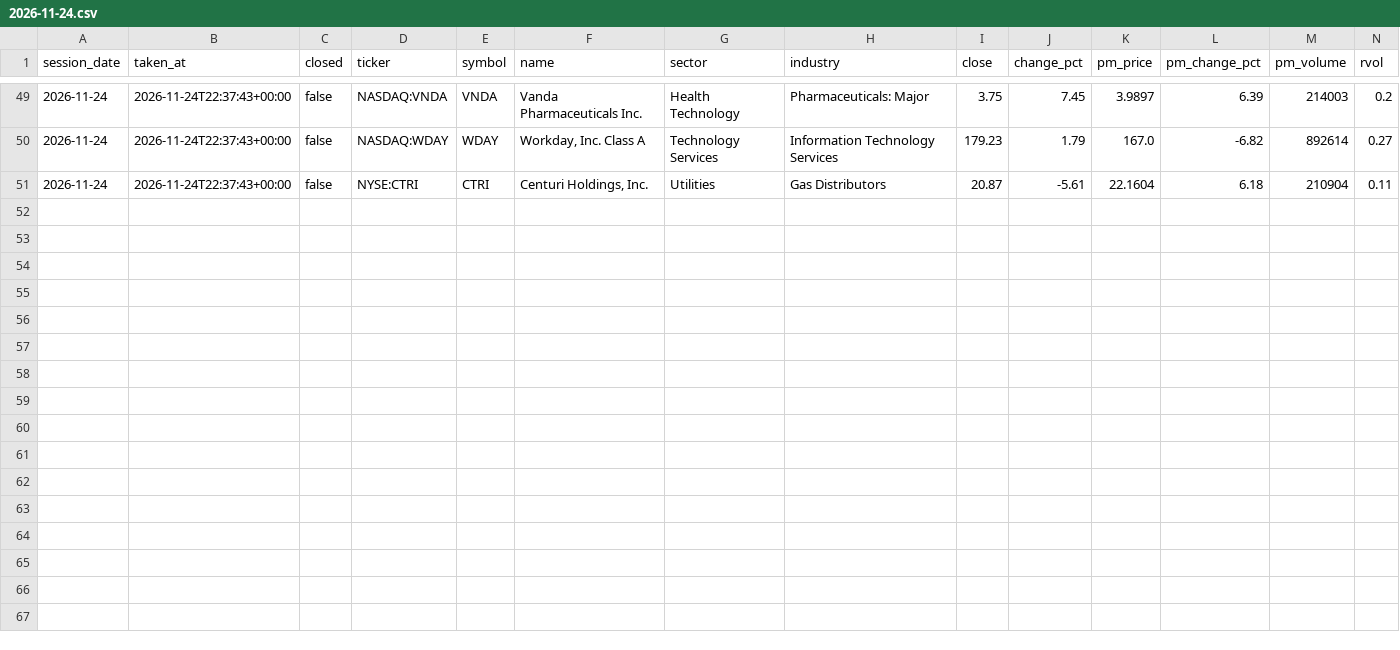
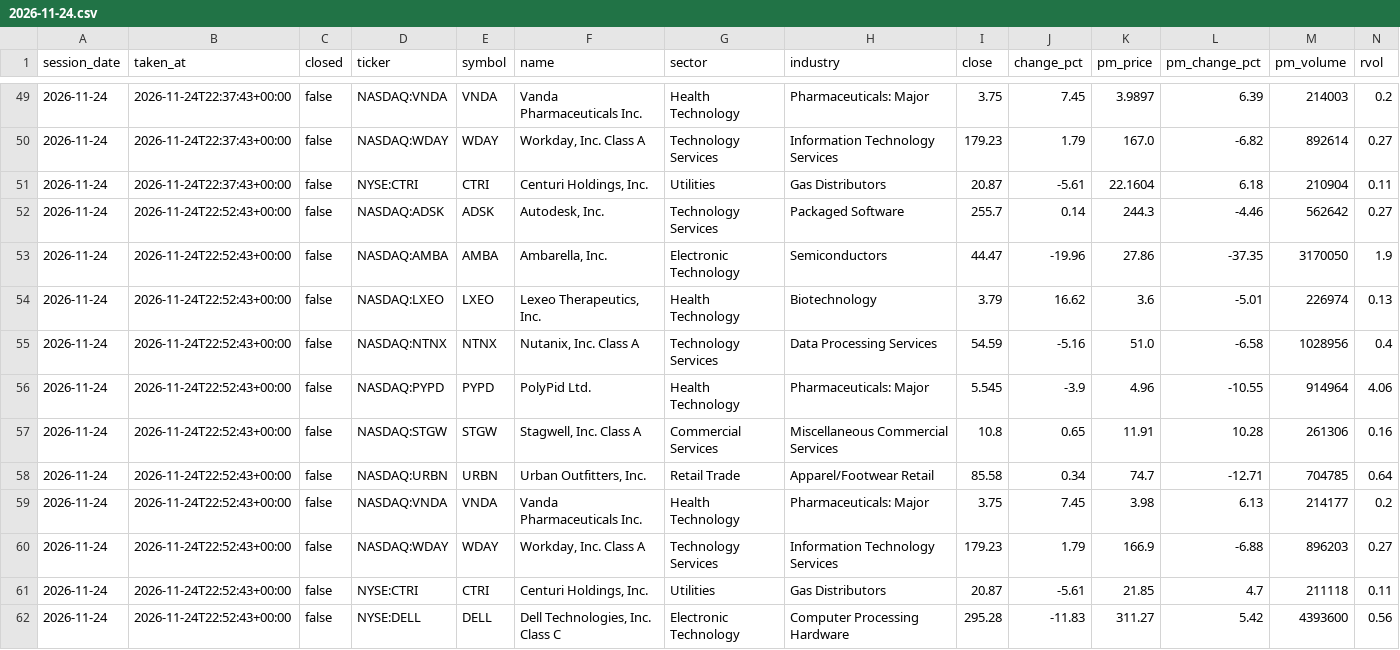
Before and after one commit to TheMrTBO/market-monitor, a CSV file: postmarket_scan/2026/2026-11-24.csv, drawn as a sheet; only a part is shown, gaps mark what is left out; rows hold the shown columns only; the diff names each change by its address in the sheet, - before the commit and + after, or states it on an @@ line.

```diff
--- a/postmarket_scan/2026/2026-11-24.csv
+++ b/postmarket_scan/2026/2026-11-24.csv
+row 52: 2026-11-24 | 2026-11-24T22:52:43+00:00 | false | NASDAQ:ADSK | ADSK | Autodesk, Inc. | Technology Services | Packaged Software | 255.7 | 0.14 | 244.3 | -4.46 | 562642 | 0.27
+row 53: 2026-11-24 | 2026-11-24T22:52:43+00:00 | false | NASDAQ:AMBA | AMBA | Ambarella, Inc. | Electronic Technology | Semiconductors | 44.47 | -19.96 | 27.86 | -37.35 | 3170050 | 1.9
+row 54: 2026-11-24 | 2026-11-24T22:52:43+00:00 | false | NASDAQ:LXEO | LXEO | Lexeo Therapeutics, Inc. | Health Technology | Biotechnology | 3.79 | 16.62 | 3.6 | -5.01 | 226974 | 0.13
+row 55: 2026-11-24 | 2026-11-24T22:52:43+00:00 | false | NASDAQ:NTNX | NTNX | Nutanix, Inc. Class A | Technology Services | Data Processing Services | 54.59 | -5.16 | 51.0 | -6.58 | 1028956 | 0.4
+row 56: 2026-11-24 | 2026-11-24T22:52:43+00:00 | false | NASDAQ:PYPD | PYPD | PolyPid Ltd. | Health Technology | Pharmaceuticals: Major | 5.545 | -3.9 | 4.96 | -10.55 | 914964 | 4.06
+row 57: 2026-11-24 | 2026-11-24T22:52:43+00:00 | false | NASDAQ:STGW | STGW | Stagwell, Inc. Class A | Commercial Services | Miscellaneous Commercial Services | 10.8 | 0.65 | 11.91 | 10.28 | 261306 | 0.16
+row 58: 2026-11-24 | 2026-11-24T22:52:43+00:00 | false | NASDAQ:URBN | URBN | Urban Outfitters, Inc. | Retail Trade | Apparel/Footwear Retail | 85.58 | 0.34 | 74.7 | -12.71 | 704785 | 0.64
+row 59: 2026-11-24 | 2026-11-24T22:52:43+00:00 | false | NASDAQ:VNDA | VNDA | Vanda Pharmaceuticals Inc. | Health Technology | Pharmaceuticals: Major | 3.75 | 7.45 | 3.98 | 6.13 | 214177 | 0.2
+row 60: 2026-11-24 | 2026-11-24T22:52:43+00:00 | false | NASDAQ:WDAY | WDAY | Workday, Inc. Class A | Technology Services | Information Technology Services | 179.23 | 1.79 | 166.9 | -6.88 | 896203 | 0.27
+row 61: 2026-11-24 | 2026-11-24T22:52:43+00:00 | false | NYSE:CTRI | CTRI | Centuri Holdings, Inc. | Utilities | Gas Distributors | 20.87 | -5.61 | 21.85 | 4.7 | 211118 | 0.11
+row 62: 2026-11-24 | 2026-11-24T22:52:43+00:00 | false | NYSE:DELL | DELL | Dell Technologies, Inc. Class C | Electronic Technology | Computer Processing Hardware | 295.28 | -11.83 | 311.27 | 5.42 | 4393600 | 0.56
```
Also changed, not shown: tv_breadth_daily/2026/2026-11.csv.
